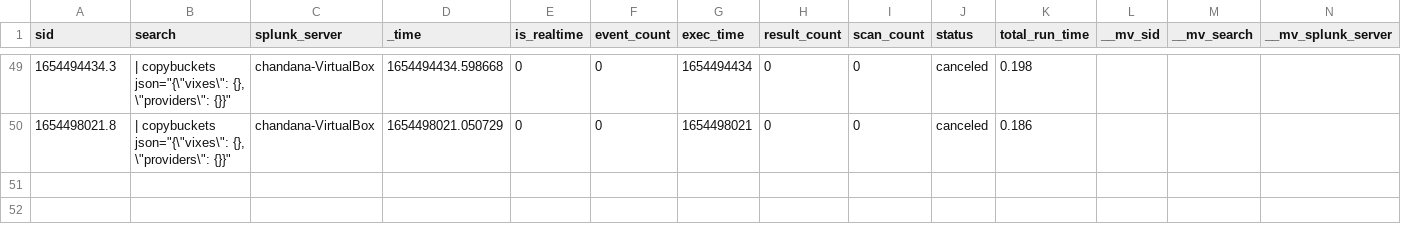
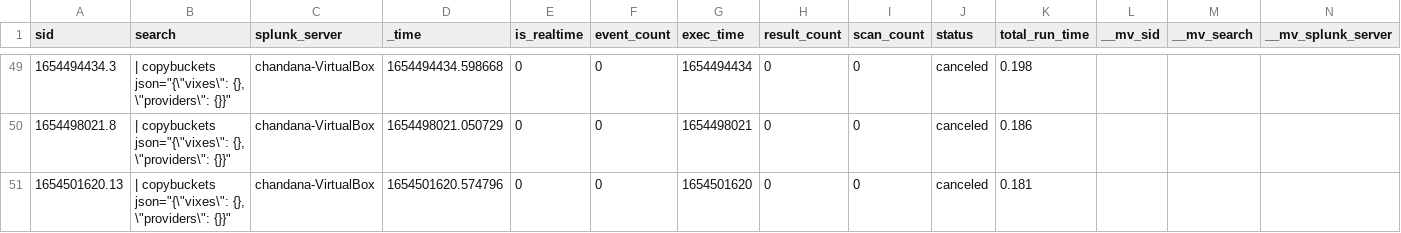
Before and after one commit to chanxxx1999/vc_splunk_1, a CSV file: users/splunk-system-user/splunk_archiver/history/chandana-VirtualBox.csv, drawn as a sheet; only a part is shown, gaps mark what is left out; rows hold the shown columns only; the diff names each change by its address in the sheet, - before the commit and + after, or states it on an @@ line.

Commit message:
user commit

```diff
--- a/users/splunk-system-user/splunk_archiver/history/chandana-VirtualBox.csv
+++ b/users/splunk-system-user/splunk_archiver/history/chandana-VirtualBox.csv
+row 51: 1654501620.13 | | copybuckets json="{\"vixes\": {}, \"providers\": {}}" | chandana-VirtualBox | 1654501620.574796 | 0 | 0 | 1654501620 | 0 | 0 | canceled | 0.181
```
